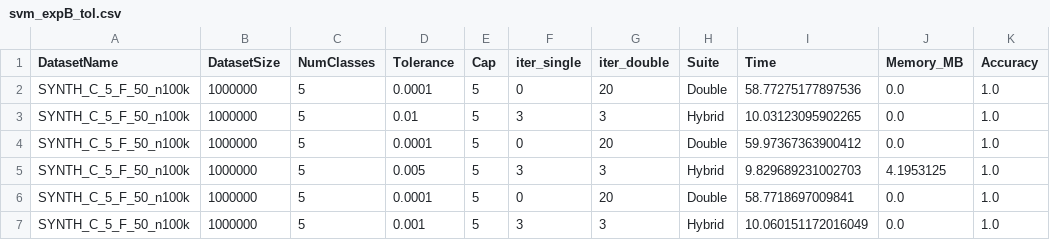
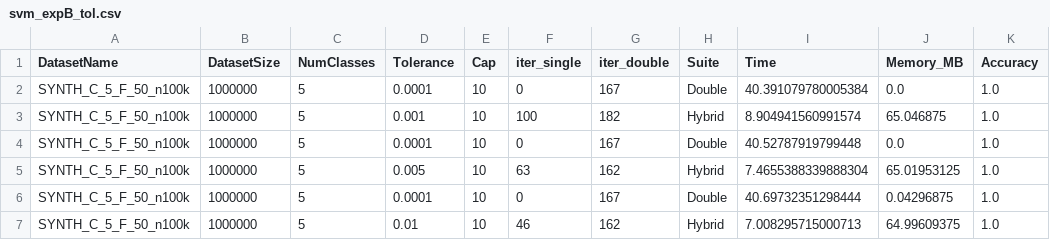
Before and after one commit to atiya16384/iterative_refinement_kmeans, a CSV file: Results/svm_expB_tol.csv, drawn as a sheet.

```diff
--- a/Results/svm_expB_tol.csv
+++ b/Results/svm_expB_tol.csv
@@ -1,7 +1,7 @@
 DatasetName,DatasetSize,NumClasses,Tolerance,Cap,iter_single,iter_double,Suite,Time,Memory_MB,Accuracy
-SYNTH_C_5_F_50_n100k,1000000,5,0.0001,5,0,20,Double,58.77275177897536,0.0,1.0
-SYNTH_C_5_F_50_n100k,1000000,5,0.01,5,3,3,Hybrid,10.03123095902265,0.0,1.0
-SYNTH_C_5_F_50_n100k,1000000,5,0.0001,5,0,20,Double,59.97367363900412,0.0,1.0
-SYNTH_C_5_F_50_n100k,1000000,5,0.005,5,3,3,Hybrid,9.829689231002703,4.1953125,1.0
-SYNTH_C_5_F_50_n100k,1000000,5,0.0001,5,0,20,Double,58.7718697009841,0.0,1.0
-SYNTH_C_5_F_50_n100k,1000000,5,0.001,5,3,3,Hybrid,10.060151172016049,0.0,1.0
+SYNTH_C_5_F_50_n100k,1000000,5,0.0001,10,0,167,Double,40.391079780005384,0.0,1.0
+SYNTH_C_5_F_50_n100k,1000000,5,0.001,10,100,182,Hybrid,8.904941560991574,65.046875,1.0
+SYNTH_C_5_F_50_n100k,1000000,5,0.0001,10,0,167,Double,40.52787919799448,0.0,1.0
+SYNTH_C_5_F_50_n100k,1000000,5,0.005,10,63,162,Hybrid,7.4655388339888304,65.01953125,1.0
+SYNTH_C_5_F_50_n100k,1000000,5,0.0001,10,0,167,Double,40.69732351298444,0.04296875,1.0
+SYNTH_C_5_F_50_n100k,1000000,5,0.01,10,46,162,Hybrid,7.008295715000713,64.99609375,1.0
```
Also changed, not shown: Results/svm_expA_caps.csv, 4 other files.
